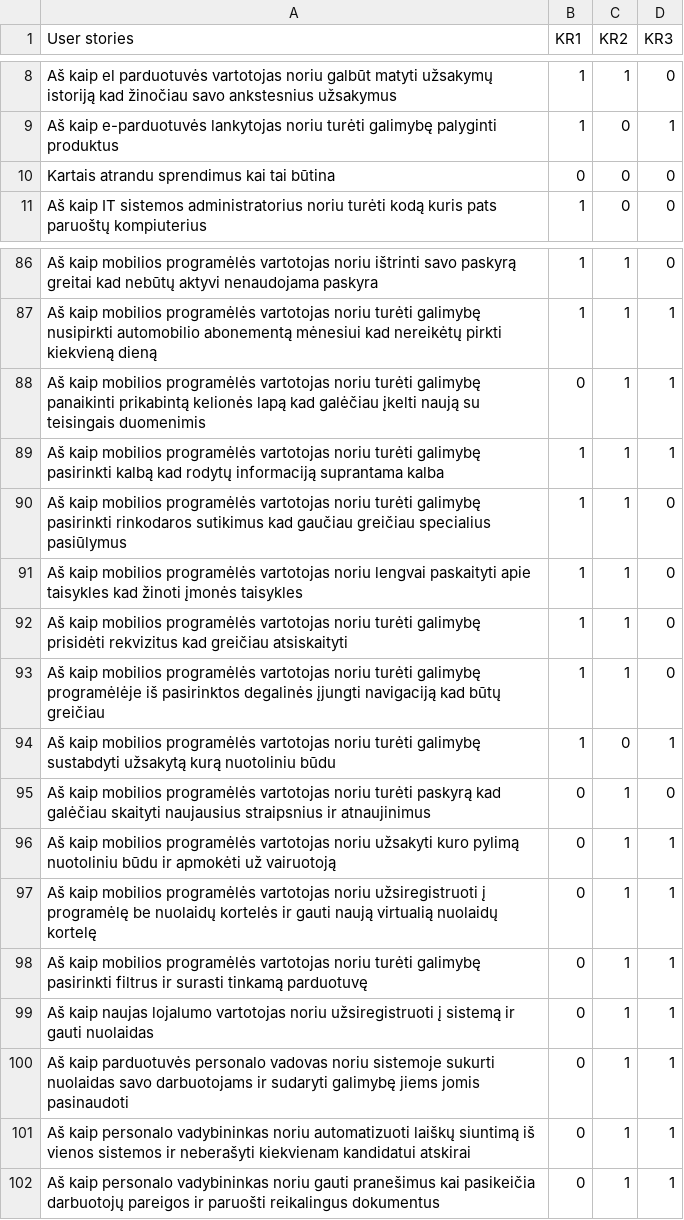
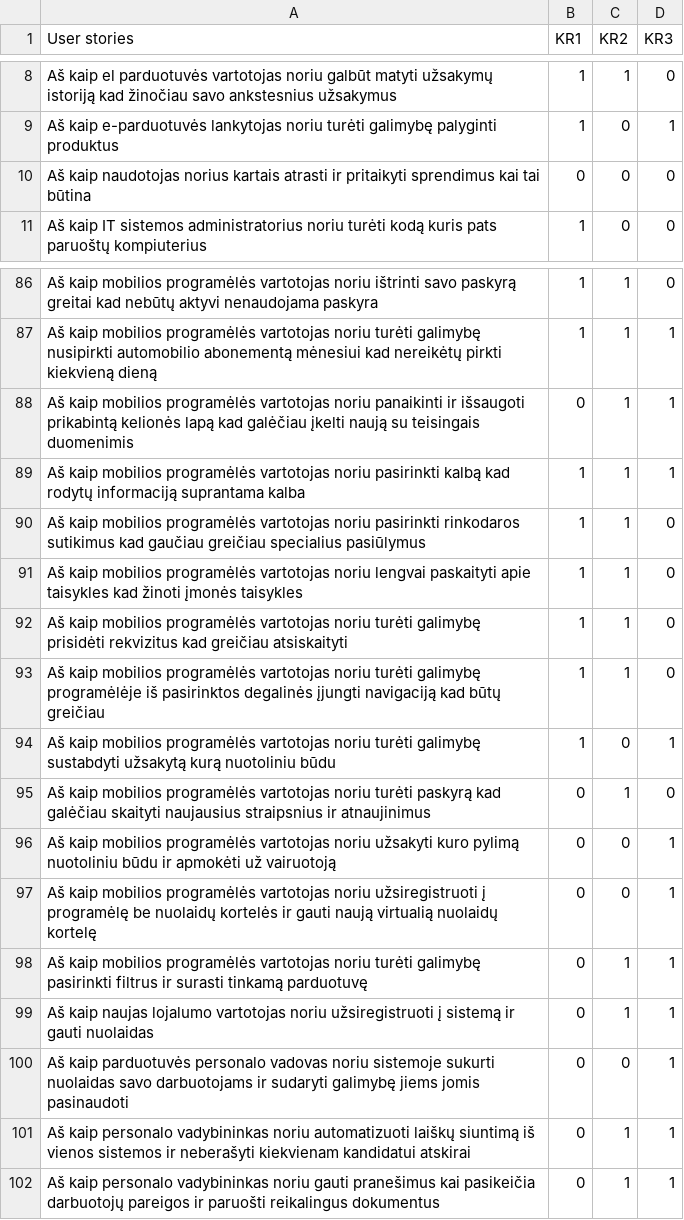
Before and after one commit to EvelinaGed/LT_userstories, a CSV file: Training_user_stories_LT_v4.csv, drawn as a sheet; only a part is shown, gaps mark what is left out.

Commit message:
Update Training_user_stories_LT_v4.csv

```diff
--- a/Training_user_stories_LT_v4.csv
+++ b/Training_user_stories_LT_v4.csv
@@ -9,3 +9,3 @@ Aš kaip el  parduotuvės vartotojas noriu galbūt matyti užsakymų istoriją k
 Aš kaip e-parduotuvės lankytojas  noriu turėti galimybę palyginti produktus,1,0,1
-Kartais atrandu sprendimus kai tai būtina,0,0,0
+Aš kaip naudotojas norius kartais atrasti ir pritaikyti sprendimus kai tai būtina,0,0,0
 Aš kaip IT sistemos administratorius noriu turėti kodą kuris pats paruoštų kompiuterius,1,0,0
@@ -87,5 +87,5 @@ Aš kaip mobilios programėlės vartotojas noriu ištrinti savo paskyrą greitai
 Aš kaip mobilios programėlės vartotojas noriu turėti galimybę nusipirkti automobilio abonementą mėnesiui kad nereikėtų pirkti kiekvieną dieną,1,1,1
-Aš kaip mobilios programėlės vartotojas noriu turėti galimybę panaikinti prikabintą kelionės lapą  kad galėčiau įkelti naują su teisingais duomenimis,0,1,1
-Aš kaip mobilios programėlės vartotojas  noriu turėti galimybę pasirinkti kalbą  kad rodytų informaciją suprantama kalba,1,1,1
-Aš kaip mobilios programėlės vartotojas noriu turėti galimybę pasirinkti rinkodaros sutikimus kad gaučiau greičiau specialius pasiūlymus,1,1,0
+Aš kaip mobilios programėlės vartotojas noriu panaikinti  ir išsaugoti prikabintą kelionės lapą kad galėčiau įkelti naują su teisingais duomenimis,0,1,1
+Aš kaip mobilios programėlės vartotojas noriu pasirinkti kalbą  kad rodytų informaciją suprantama kalba,1,1,1
+Aš kaip mobilios programėlės vartotojas noriu pasirinkti rinkodaros sutikimus kad gaučiau greičiau specialius pasiūlymus,1,1,0
 Aš kaip mobilios programėlės vartotojas noriu lengvai paskaityti apie taisykles kad žinoti įmonės taisykles,1,1,0
@@ -95,7 +95,7 @@ Aš kaip mobilios programėlės vartotojas  noriu turėti galimybę sustabdyti u
 Aš kaip mobilios programėlės vartotojas  noriu turėti paskyrą  kad galėčiau skaityti naujausius straipsnius ir atnaujinimus,0,1,0
-Aš kaip mobilios programėlės vartotojas noriu užsakyti kuro pylimą nuotoliniu būdu ir apmokėti už vairuotoją ,0,1,1
-Aš kaip mobilios programėlės vartotojas noriu užsiregistruoti į programėlę be nuolaidų kortelės ir gauti naują virtualią nuolaidų kortelę ,0,1,1
+Aš kaip mobilios programėlės vartotojas noriu užsakyti kuro pylimą nuotoliniu būdu ir apmokėti už vairuotoją,0,0,1
+Aš kaip mobilios programėlės vartotojas noriu užsiregistruoti į programėlę be nuolaidų kortelės ir gauti naują virtualią nuolaidų kortelę ,0,0,1
 Aš kaip mobilios programėlės vartotojas noriu turėti galimybę pasirinkti filtrus ir surasti tinkamą parduotuvę ,0,1,1
 Aš kaip naujas lojalumo vartotojas noriu užsiregistruoti į sistemą ir gauti nuolaidas ,0,1,1
-Aš kaip parduotuvės personalo vadovas noriu sistemoje sukurti nuolaidas savo darbuotojams ir sudaryti galimybę jiems jomis pasinaudoti ,0,1,1
+Aš kaip parduotuvės personalo vadovas noriu sistemoje sukurti nuolaidas savo darbuotojams ir sudaryti galimybę jiems jomis pasinaudoti ,0,0,1
 Aš kaip personalo vadybininkas noriu automatizuoti laiškų siuntimą iš vienos sistemos ir neberašyti kiekvienam kandidatui atskirai ,0,1,1
```
